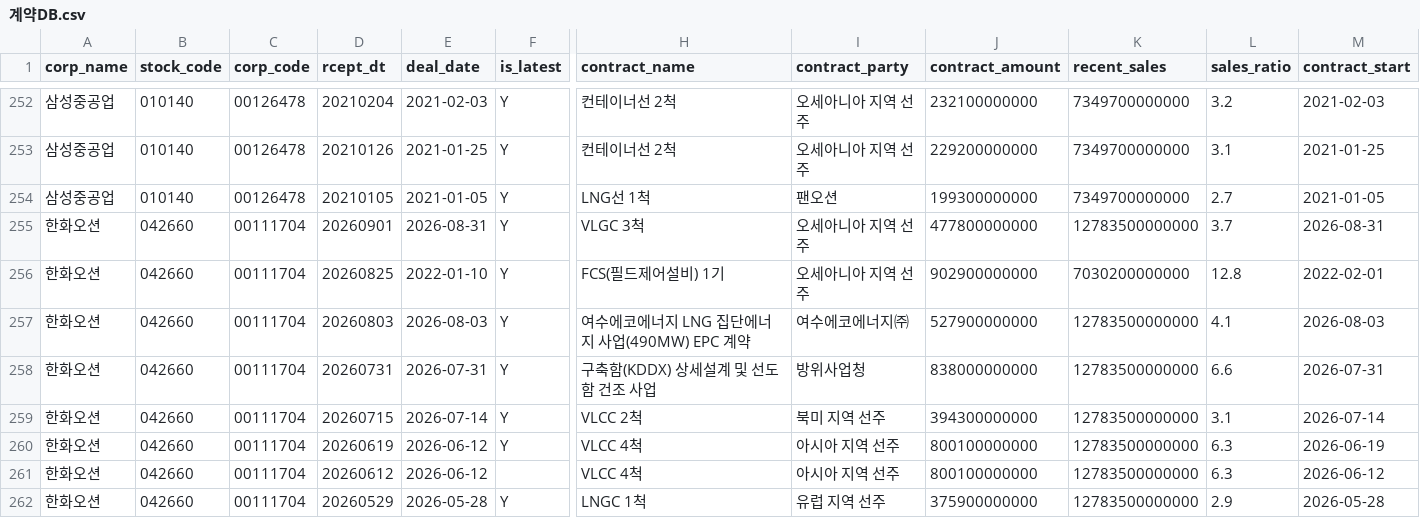
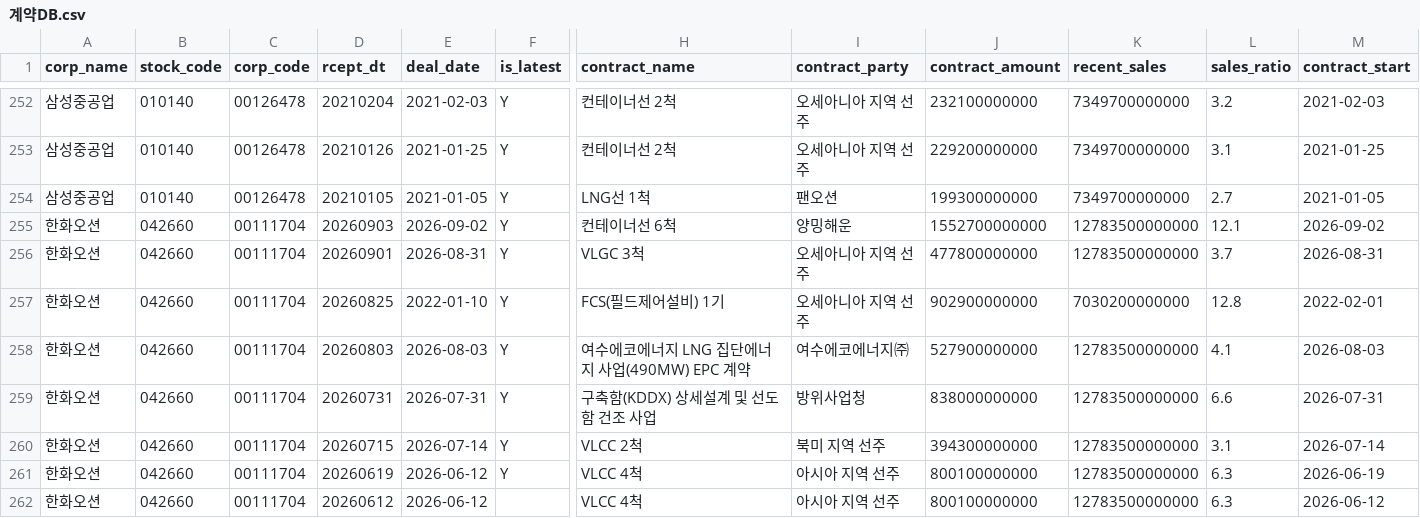
Before and after one commit to Loong-kid/industry-dashboard, a CSV file: data/_dart/계약DB.csv, drawn as a sheet; only a part is shown, gaps mark what is left out; the shorter side is filled out with more unchanged rows; rows hold the shown columns only; the diff names each change by its address in the sheet, - before the commit and + after, or states it on an @@ line.

```diff
--- a/data/_dart/계약DB.csv
+++ b/data/_dart/계약DB.csv
+row 255: 한화오션 | 042660 | 00111704 | 20260903 | 2026-09-02 | Y | 컨테이너선 6척 | 양밍해운 | 1552700000000 | 12783500000000 | 12.1 | 2026-09-02
```
Also changed, not shown: data/_dart/증여DB.csv, 54 other files.
